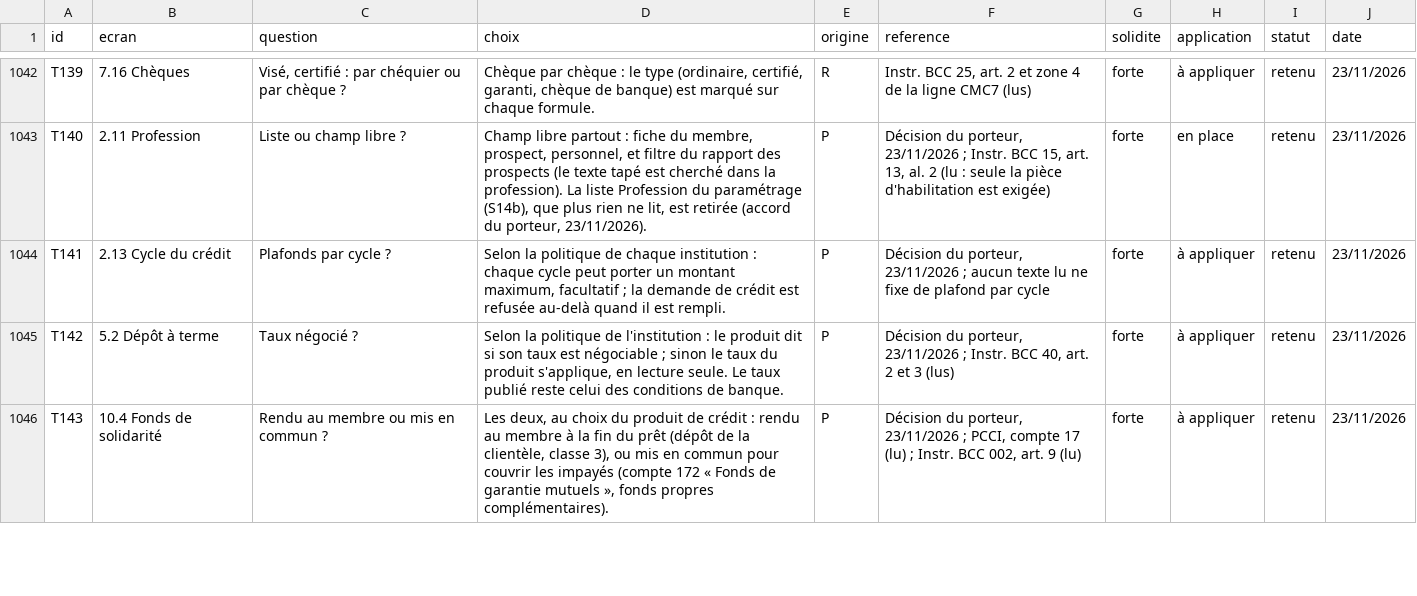
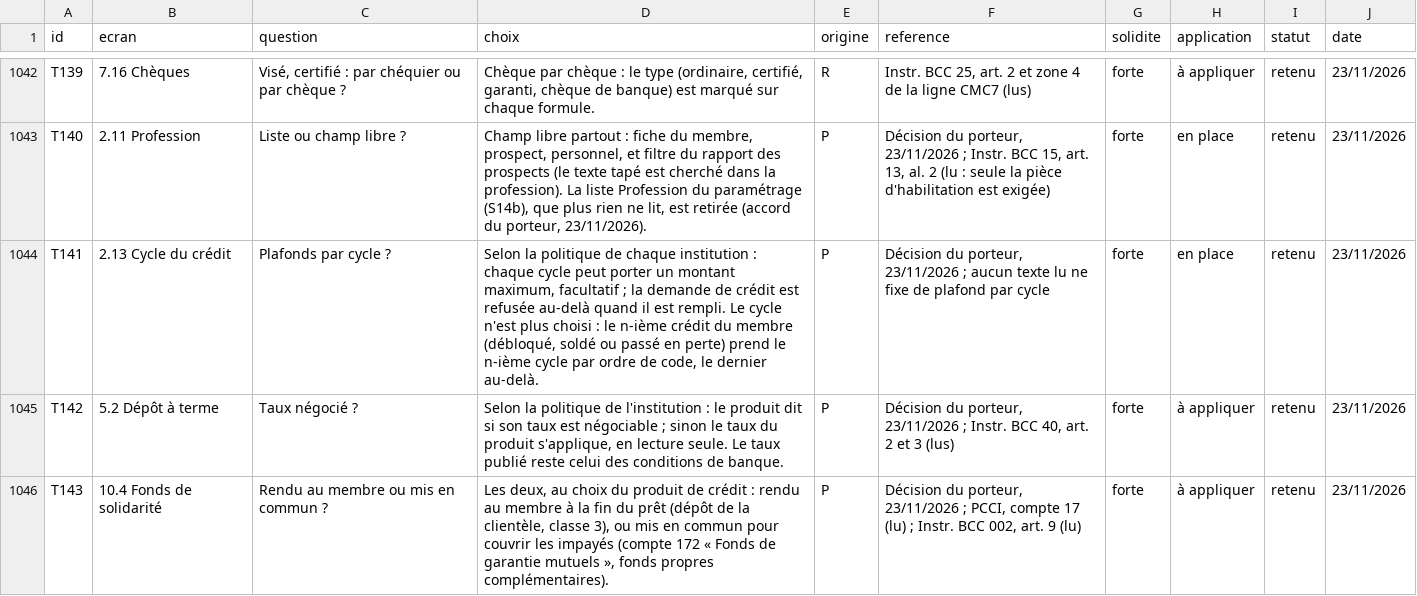
Before and after one commit to manatandu/Microfina-, a CSV file: replica/decisions.csv, drawn as a sheet; only a part is shown, gaps mark what is left out.

```diff
--- a/replica/decisions.csv
+++ b/replica/decisions.csv
@@ -1043,3 +1043,3 @@ T139,7.16 Chèques,"Visé, certifié : par chéquier ou par chèque ?","Chèque
 T140,2.11 Profession,Liste ou champ libre ?,"Champ libre partout : fiche du membre, prospect, personnel, et filtre du rapport des prospects (le texte tapé est cherché dans la profession). La liste Profession du paramétrage (S14b), que plus rien ne lit, est retirée (accord du porteur, 23/11/2026).",P,"Décision du porteur, 23/11/2026 ; Instr. BCC 15, art. 13, al. 2 (lu : seule la pièce d'habilitation est exigée)",forte,en place,retenu,23/11/2026
-T141,2.13 Cycle du crédit,Plafonds par cycle ?,"Selon la politique de chaque institution : chaque cycle peut porter un montant maximum, facultatif ; la demande de crédit est refusée au-delà quand il est rempli.",P,"Décision du porteur, 23/11/2026 ; aucun texte lu ne fixe de plafond par cycle",forte,à appliquer,retenu,23/11/2026
+T141,2.13 Cycle du crédit,Plafonds par cycle ?,"Selon la politique de chaque institution : chaque cycle peut porter un montant maximum, facultatif ; la demande de crédit est refusée au-delà quand il est rempli. Le cycle n'est plus choisi : le n-ième crédit du membre (débloqué, soldé ou passé en perte) prend le n-ième cycle par ordre de code, le dernier au-delà.",P,"Décision du porteur, 23/11/2026 ; aucun texte lu ne fixe de plafond par cycle",forte,en place,retenu,23/11/2026
 T142,5.2 Dépôt à terme,Taux négocié ?,"Selon la politique de l'institution : le produit dit si son taux est négociable ; sinon le taux du produit s'applique, en lecture seule. Le taux publié reste celui des conditions de banque.",P,"Décision du porteur, 23/11/2026 ; Instr. BCC 40, art. 2 et 3 (lus)",forte,à appliquer,retenu,23/11/2026
```
Also changed, not shown: replica/allegement.csv, 8 other files.
